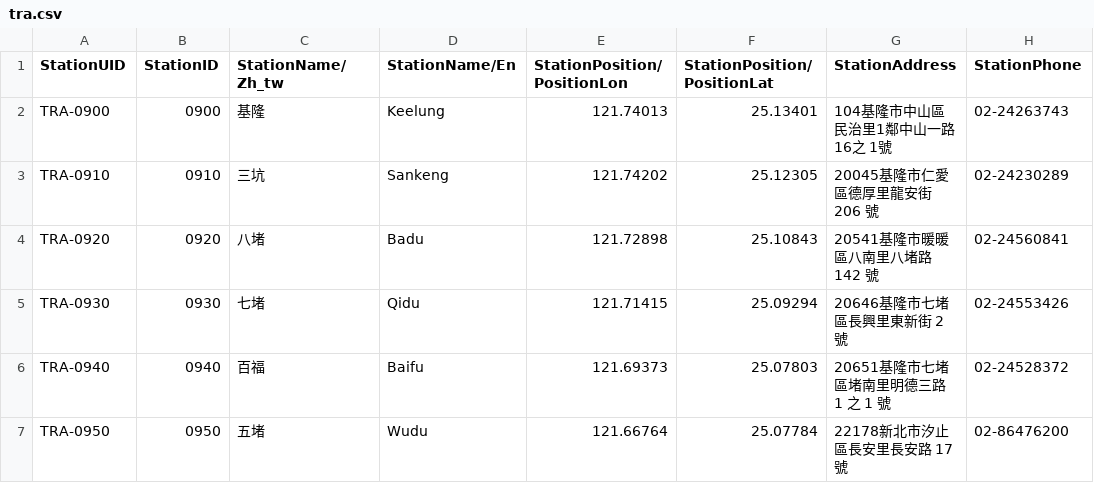
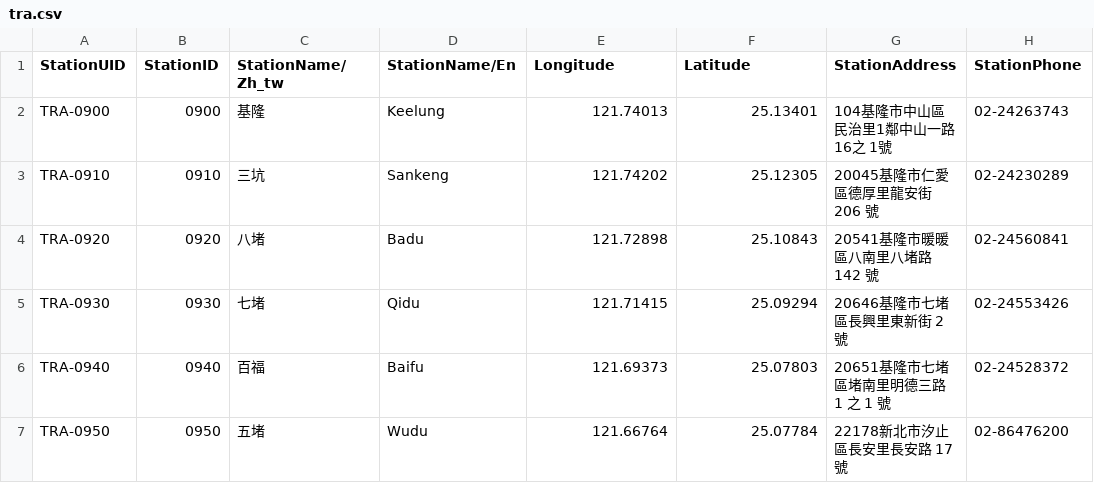
Before and after one commit to wraysu/ncdr, a CSV file: tra.csv, drawn as a sheet; only a part is shown; the diff names each change by its address in the sheet, - before the commit and + after, or states it on an @@ line.

Commit message:
Update tra.csv

```diff
--- a/tra.csv
+++ b/tra.csv
-E1: StationPosition/PositionLon
+E1: Longitude
-F1: StationPosition/PositionLat
+F1: Latitude
```
